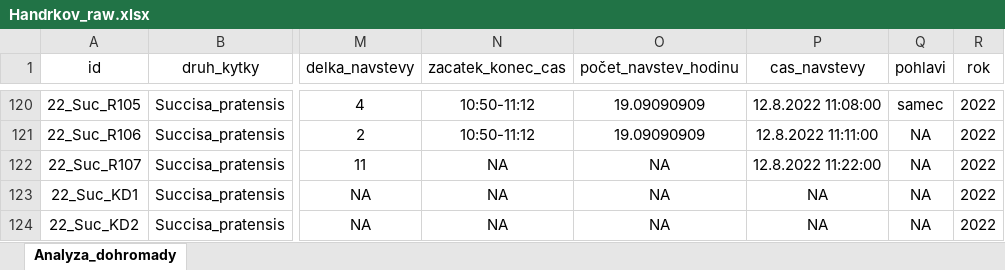
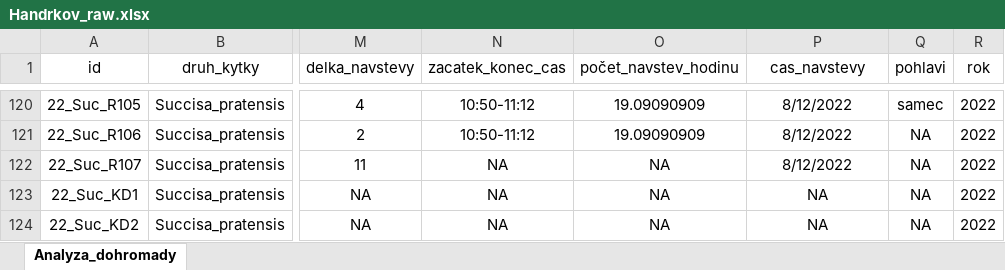
Before and after one commit to SvandaPetr/Diplomka, an Excel workbook: Data/Handrkov_raw.xlsx, sheet Analyza_dohromady, drawn as a sheet; only a part is shown, gaps mark what is left out; values as stored, in another font and other column widths than the file's, no borders; table styles not drawn; the diff covers the shown part only; the diff names each change by its address in the sheet, - before the commit and + after, or states it on an @@ line.

```diff
--- a/Data/Handrkov_raw.xlsx (sheet Analyza_dohromady)
+++ b/Data/Handrkov_raw.xlsx (sheet Analyza_dohromady)
-P120 (cas_navstevy): 12.8.2022 11:08:00
+P120 (cas_navstevy): 8/12/2022
-P121 (cas_navstevy): 12.8.2022 11:11:00
+P121 (cas_navstevy): 8/12/2022
-P122 (cas_navstevy): 12.8.2022 11:22:00
+P122 (cas_navstevy): 8/12/2022
```
Also changed, not shown: 26 edited cells elsewhere in this sheet, Data/Handrkov_raw_raw.xlsx, 1 other file.
